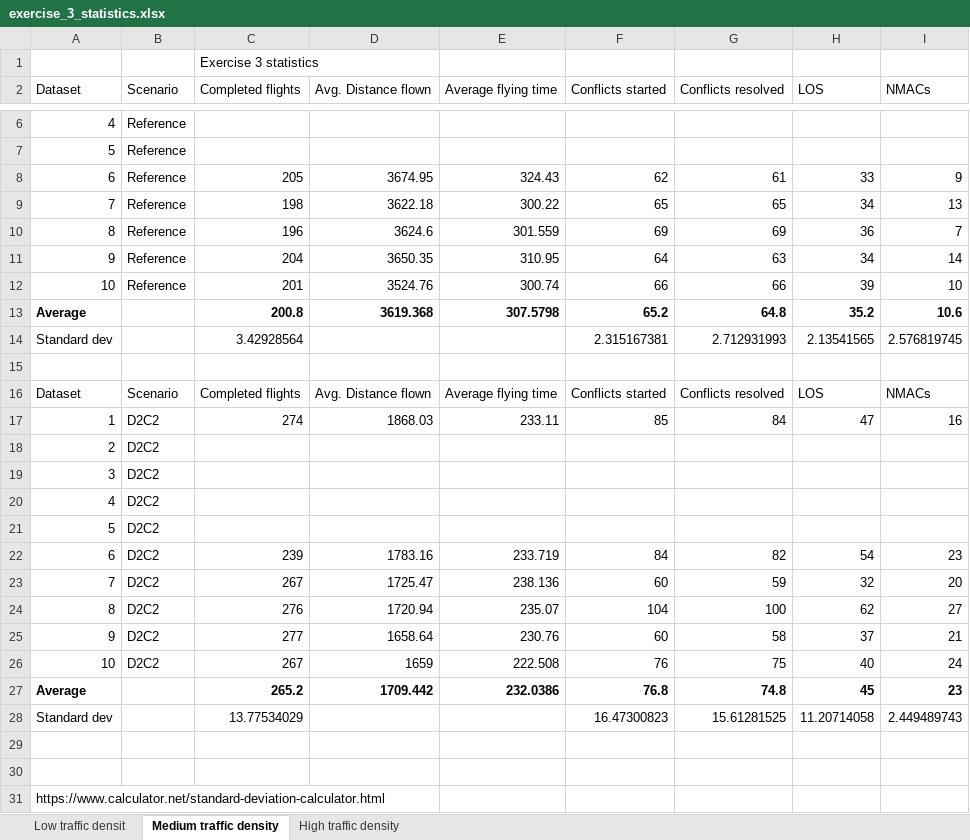
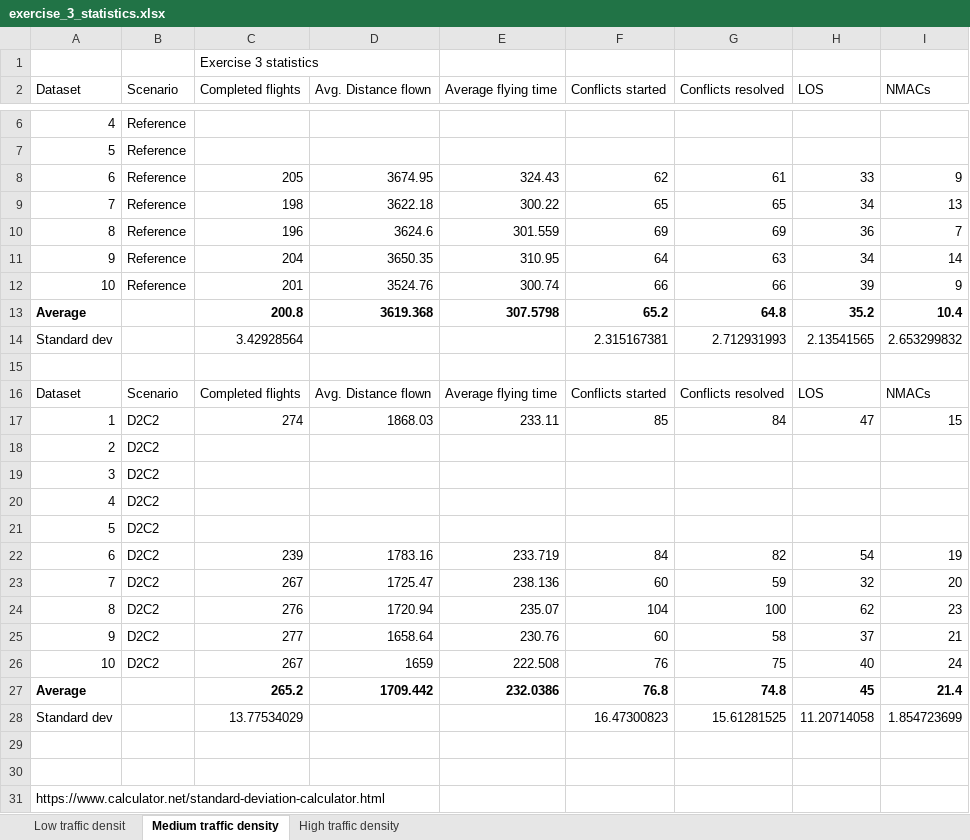
Before and after one commit to USEPE-SesarJU/scenarios, an Excel workbook: exercise_3/output/exercise_3_statistics.xlsx, sheet Medium traffic density, drawn as a sheet; only a part is shown, gaps mark what is left out; values as stored, in another font and other column widths than the file's, no borders; the diff names each change by its address in the sheet, - before the commit and + after, or states it on an @@ line.

```diff
--- a/exercise_3/output/exercise_3_statistics.xlsx (sheet Medium traffic density)
+++ b/exercise_3/output/exercise_3_statistics.xlsx (sheet Medium traffic density)
-I12 (NMACs): 10
+I12 (NMACs): 9
-I13 (NMACs): 10.6
+I13 (NMACs): 10.4
-I14 (NMACs): 2.576819745
+I14 (NMACs): 2.653299832
-I17 (NMACs): 16
+I17 (NMACs): 15
-I22 (NMACs): 23
+I22 (NMACs): 19
-I24 (NMACs): 27
+I24 (NMACs): 23
-I27 (NMACs): 23
+I27 (NMACs): 21.4
-I28 (NMACs): 2.449489743
+I28 (NMACs): 1.854723699
```
Also changed, not shown: 1 other file.
